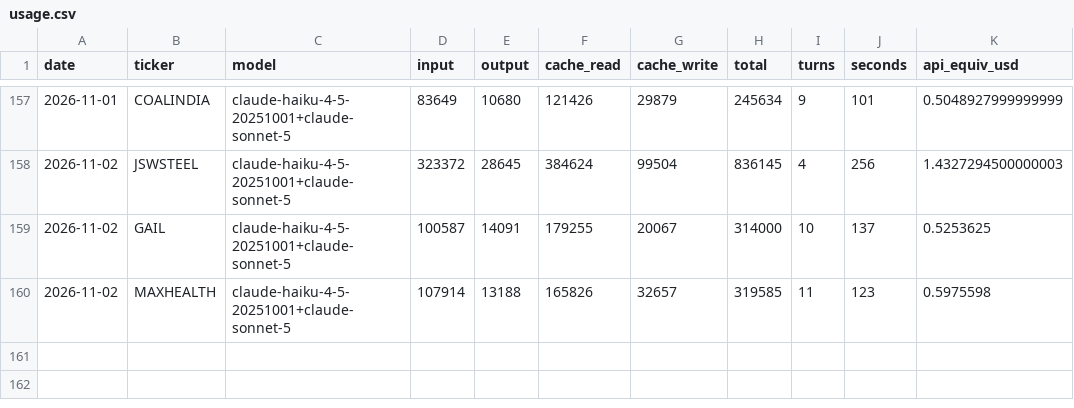
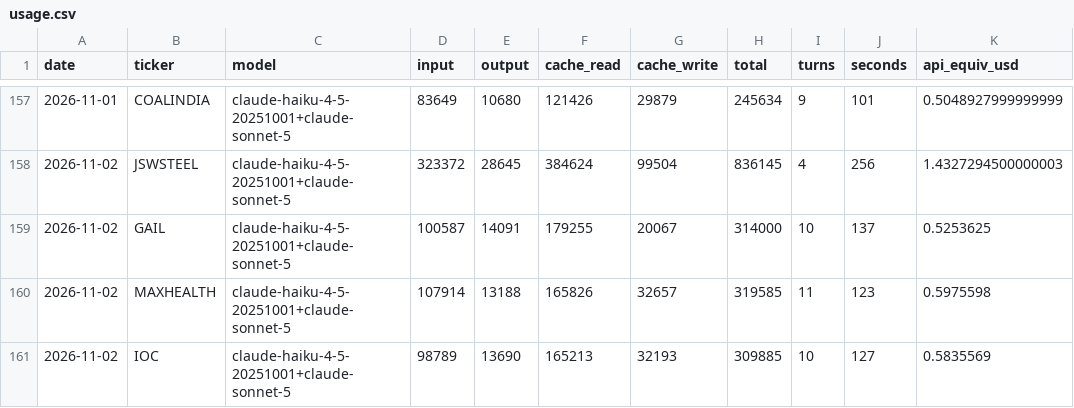
Before and after one commit to luckytechy/tickertales-stock-reports, a CSV file: logs/usage.csv, drawn as a sheet; only a part is shown, gaps mark what is left out; the diff names each change by its address in the sheet, - before the commit and + after, or states it on an @@ line.

```diff
--- a/logs/usage.csv
+++ b/logs/usage.csv
+row 161: 2026-11-02 | IOC | claude-haiku-4-5-20251001+claude-sonnet-5 | 98789 | 13690 | 165213 | 32193 | 309885 | 10 | 127 | 0.5835569
```
Also changed, not shown: 2 other files.
